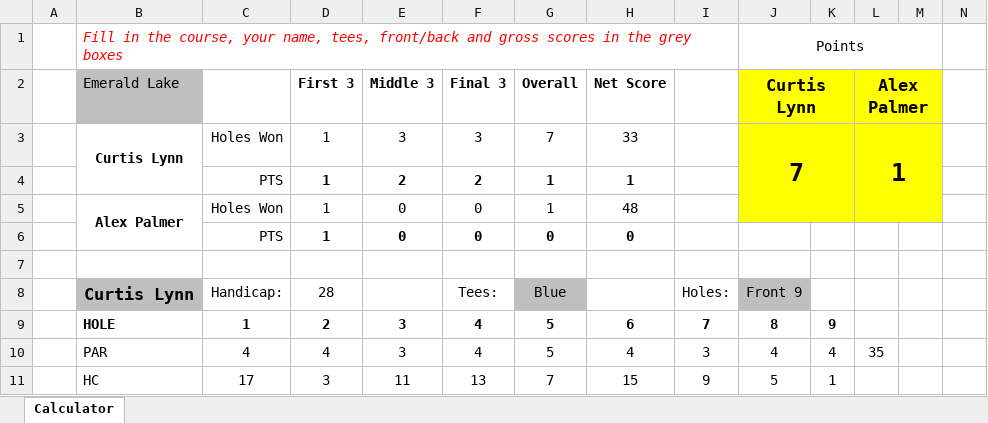
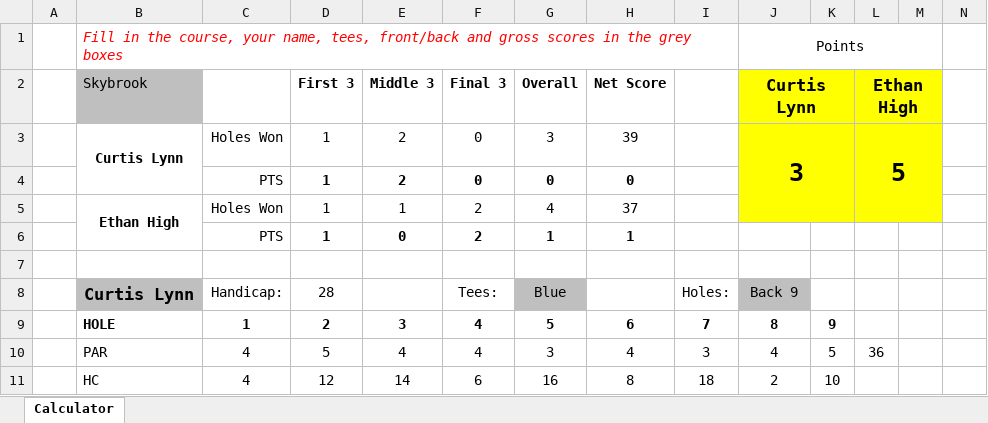
Before and after one commit to iSuite-LLC/charlotte-golf-league, an Excel workbook: Score Calculator.xlsx, sheet Calculator, drawn as a sheet; only a part is shown; values as stored, in another font and other column widths than the file's, no borders; conditional formats not drawn; removed rows and columns are numbered as before the commit, all else as after; rows hold the shown columns only; the diff covers the shown part only; the diff names each change by its address in the sheet, - before the commit and + after, or states it on an @@ line.

```diff
--- a/Score Calculator.xlsx (sheet Calculator)
+++ b/Score Calculator.xlsx (sheet Calculator)
-B2: Emerald Lake
+B2: Skybrook
-L2: Alex Palmer
+L2: Ethan High
-row 3:  | Curtis Lynn | Holes Won | 1 | 3 | 3 | 7 | 33 |  | 7 |  | 1
-row 4:  |  | PTS | 1 | 2 | 2 | 1 | 1
-row 5:  | Alex Palmer | Holes Won | 1 | 0 | 0 | 1 | 48
+row 3:  | Curtis Lynn | Holes Won | 1 | 2 | 0 | 3 | 39 |  | 3 |  | 5
-E4: 0
+E4: 2
+row 5:  | Ethan High | Holes Won | 1 | 1 | 2 | 4 | 37
+row 6:  |  | PTS | 1 | 0 | 2 | 1 | 1
-J8: Front 9
+J8: Back 9
-D10: 4
+D10: 5
-E10: 3
+E10: 4
-G10: 5
+G10: 3
-K10: 4
+K10: 5
-L10: 35
+L10: 36
-C11: 17
+C11: 4
-D11: 3
+D11: 12
-E11: 11
+E11: 14
-F11: 13
+F11: 6
-G11: 7
+G11: 16
-H11: 15
+H11: 8
-I11: 9
+I11: 18
-J11: 5
+J11: 2
-K11: 1
+K11: 10
```
Also changed, not shown: 5 added rows, 5 removed rows and 35 edited cells elsewhere in this sheet, formulas that keep their value, Scores/Scores.xlsx, 3 other files.
